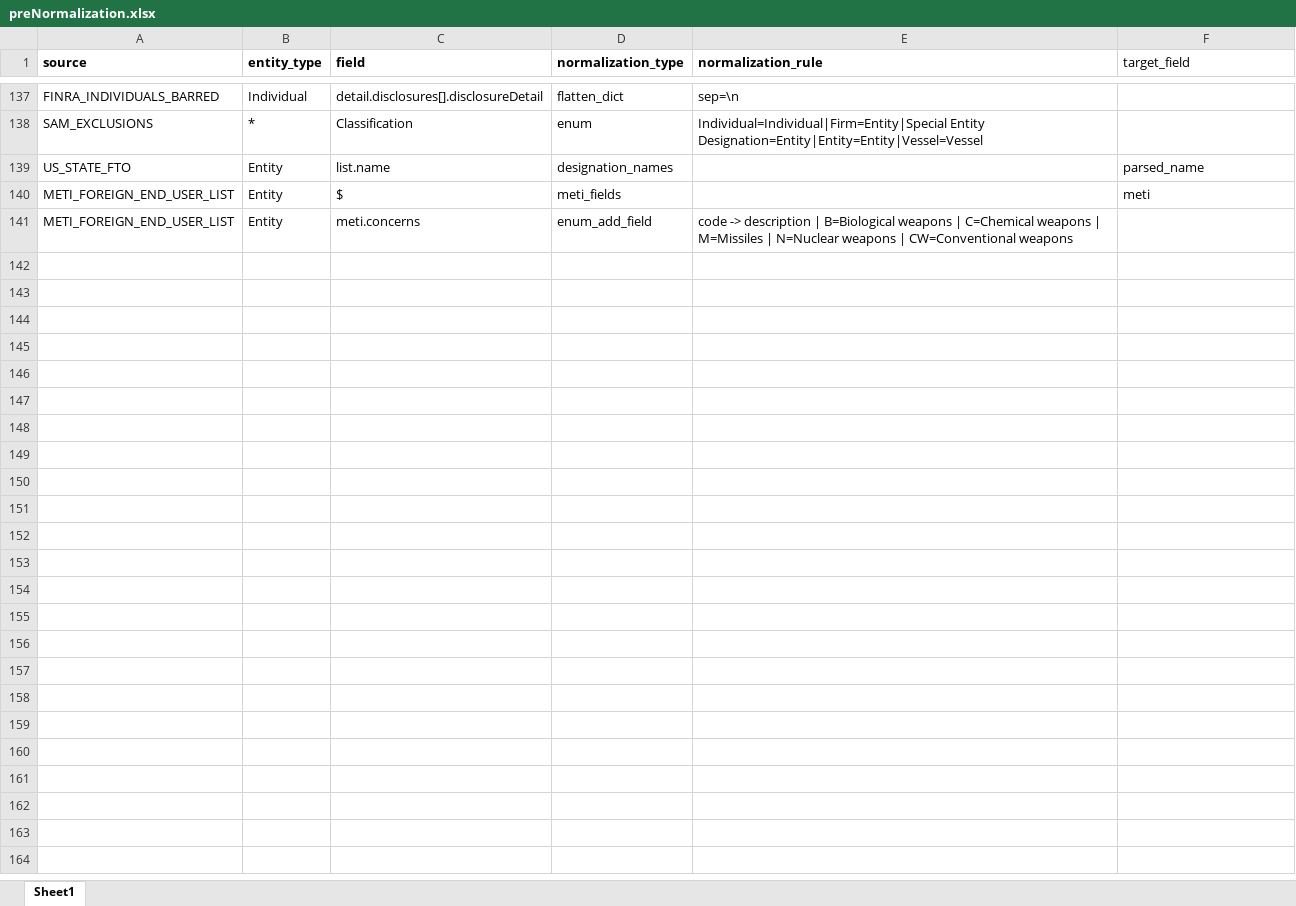
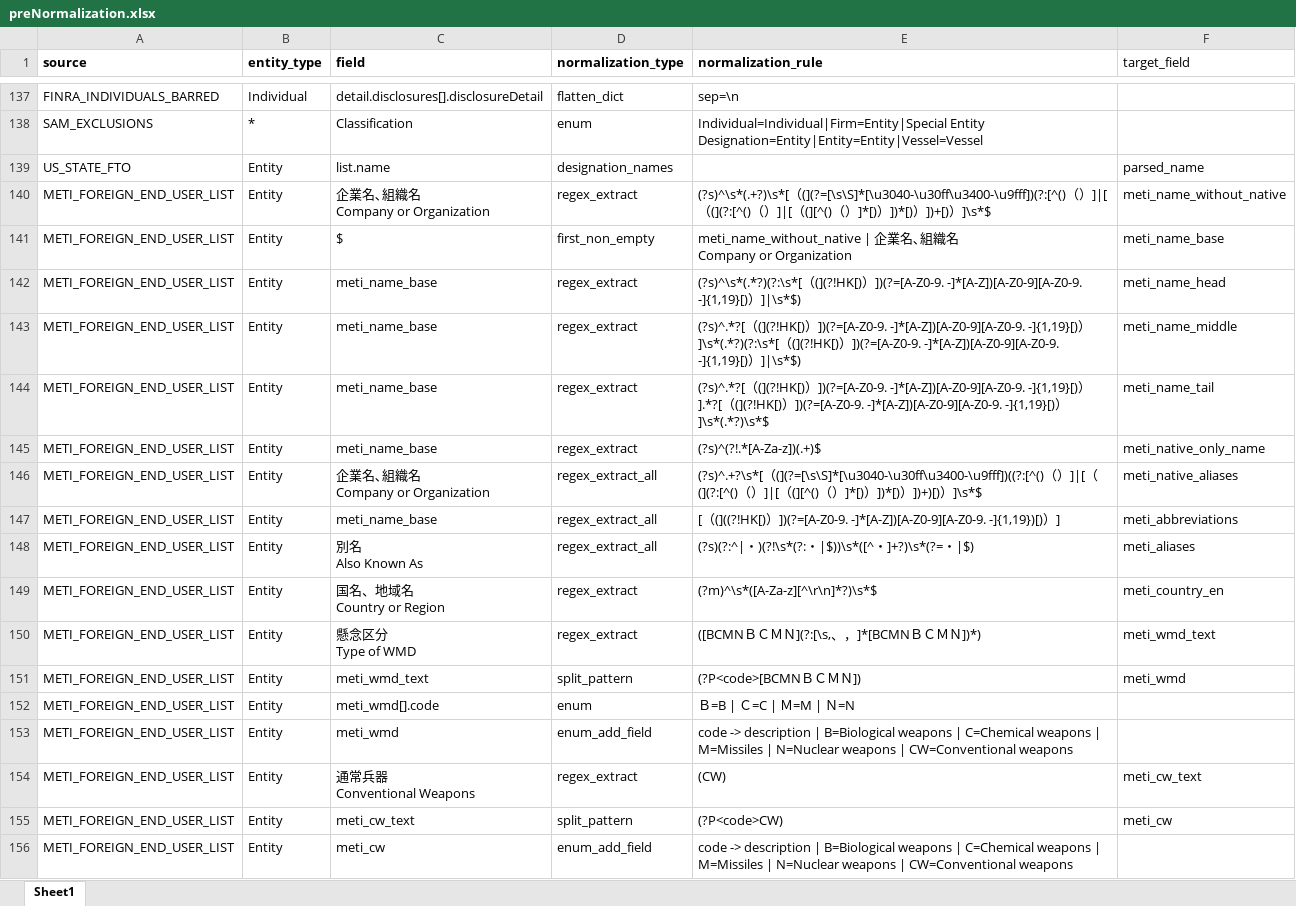
Before and after one commit to VinnoVigilance/python-components, an Excel workbook: data/rules/preNormalization.xlsx, sheet Sheet1, drawn as a sheet; only a part is shown, gaps mark what is left out; values as stored, in another font and other column widths than the file's, no borders; addresses are those after the commit; ↵ is a line break in a cell; the diff names each change by its address in the sheet, - before the commit and + after, or states it on an @@ line.

Commit message:
feat: add METI foreign end user list

```diff
--- a/data/rules/preNormalization.xlsx (sheet Sheet1)
+++ b/data/rules/preNormalization.xlsx (sheet Sheet1)
+row 140: METI_FOREIGN_END_USER_LIST | Entity | 企業名､組織名 ↵ Company or Organization | regex_extract | (?s)^\s*(.+?)\s*[（(](?=[\s\S]*[\u3040-\u30ff\u3400-\u9fff])(?:[^()（）]|[（(](?:[^()（）]|[（(][^()（）]*[)）])*[)）])+[)）]\s*$ | meti_name_without_native
-D141 (normalization_type): meti_fields
+D141 (normalization_type): first_non_empty
-E141 (normalization_rule): (empty)
+E141 (normalization_rule): meti_name_without_native | 企業名､組織名 ↵ Company or Organization
-F141 (target_field): meti
+F141 (target_field): meti_name_base
+row 142: METI_FOREIGN_END_USER_LIST | Entity | meti_name_base | regex_extract | (?s)^\s*(.*?)(?:\s*[（(](?!HK[)）])(?=[A-Z0-9. -]*[A-Z])[A-Z0-9][A-Z0-9. -]{1,19}[)）]|\s*$) | meti_name_head
+row 143: METI_FOREIGN_END_USER_LIST | Entity | meti_name_base | regex_extract | (?s)^.*?[（(](?!HK[)）])(?=[A-Z0-9. -]*[A-Z])[A-Z0-9][A-Z0-9. -]{1,19}[)）]\s*(.*?)(?:\s*[（(](?!HK[)）])(?=[A-Z0-9. -]*[A-Z])[A-Z0-9][A-Z0-9. -]{1,19}[)）]|\s*$) | meti_name_middle
+row 144: METI_FOREIGN_END_USER_LIST | Entity | meti_name_base | regex_extract | (?s)^.*?[（(](?!HK[)）])(?=[A-Z0-9. -]*[A-Z])[A-Z0-9][A-Z0-9. -]{1,19}[)）].*?[（(](?!HK[)）])(?=[A-Z0-9. -]*[A-Z])[A-Z0-9][A-Z0-9. -]{1,19}[)）]\s*(.*?)\s*$ | meti_name_tail
+row 145: METI_FOREIGN_END_USER_LIST | Entity | meti_name_base | regex_extract | (?s)^(?!.*[A-Za-z])(.+)$ | meti_native_only_name
+row 146: METI_FOREIGN_END_USER_LIST | Entity | 企業名､組織名 ↵ Company or Organization | regex_extract_all | (?s)^.+?\s*[（(](?=[\s\S]*[\u3040-\u30ff\u3400-\u9fff])((?:[^()（）]|[（(](?:[^()（）]|[（(][^()（）]*[)）])*[)）])+)[)）]\s*$ | meti_native_aliases
+row 147: METI_FOREIGN_END_USER_LIST | Entity | meti_name_base | regex_extract_all | [（(]((?!HK[)）])(?=[A-Z0-9. -]*[A-Z])[A-Z0-9][A-Z0-9. -]{1,19})[)）] | meti_abbreviations
+row 148: METI_FOREIGN_END_USER_LIST | Entity | 別名 ↵ Also Known As | regex_extract_all | (?s)(?:^|・)(?!\s*(?:・|$))\s*([^・]+?)\s*(?=・|$) | meti_aliases
+row 149: METI_FOREIGN_END_USER_LIST | Entity | 国名、地域名 ↵ Country or Region | regex_extract | (?m)^\s*([A-Za-z][^\r\n]*?)\s*$ | meti_country_en
+row 150: METI_FOREIGN_END_USER_LIST | Entity | 懸念区分 ↵ Type of WMD | regex_extract | ([BCMNＢＣＭＮ](?:[\s,、，]*[BCMNＢＣＭＮ])*) | meti_wmd_text
+row 151: METI_FOREIGN_END_USER_LIST | Entity | meti_wmd_text | split_pattern | (?P<code>[BCMNＢＣＭＮ]) | meti_wmd
+row 152: METI_FOREIGN_END_USER_LIST | Entity | meti_wmd[].code | enum | Ｂ=B | Ｃ=C | Ｍ=M | Ｎ=N
+row 153: METI_FOREIGN_END_USER_LIST | Entity | meti_wmd | enum_add_field | code -> description | B=Biological weapons | C=Chemical weapons | M=Missiles | N=Nuclear weapons | CW=Conventional weapons
+row 154: METI_FOREIGN_END_USER_LIST | Entity | 通常兵器 ↵ Conventional Weapons | regex_extract | (CW) | meti_cw_text
+row 155: METI_FOREIGN_END_USER_LIST | Entity | meti_cw_text | split_pattern | (?P<code>CW) | meti_cw
-C156 (field): meti.concerns
+C156 (field): meti_cw
```
Also changed, not shown: data/rules/mapping.xlsx, 3 other files.
